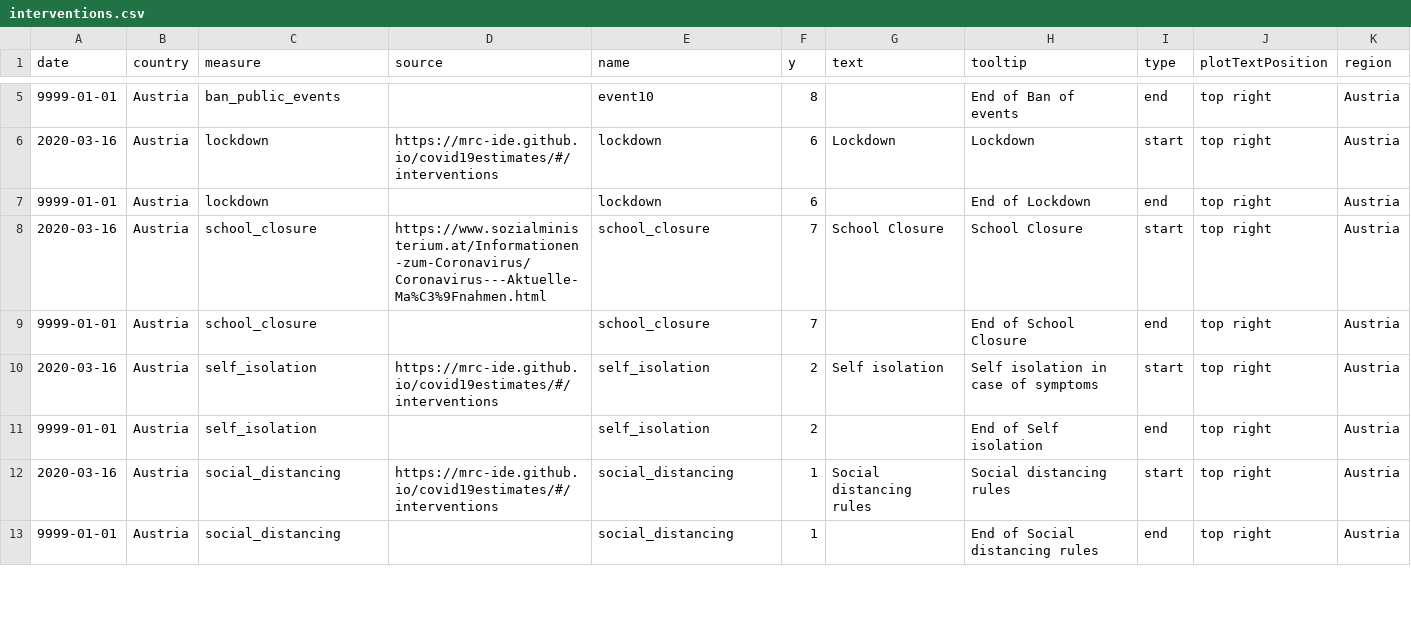
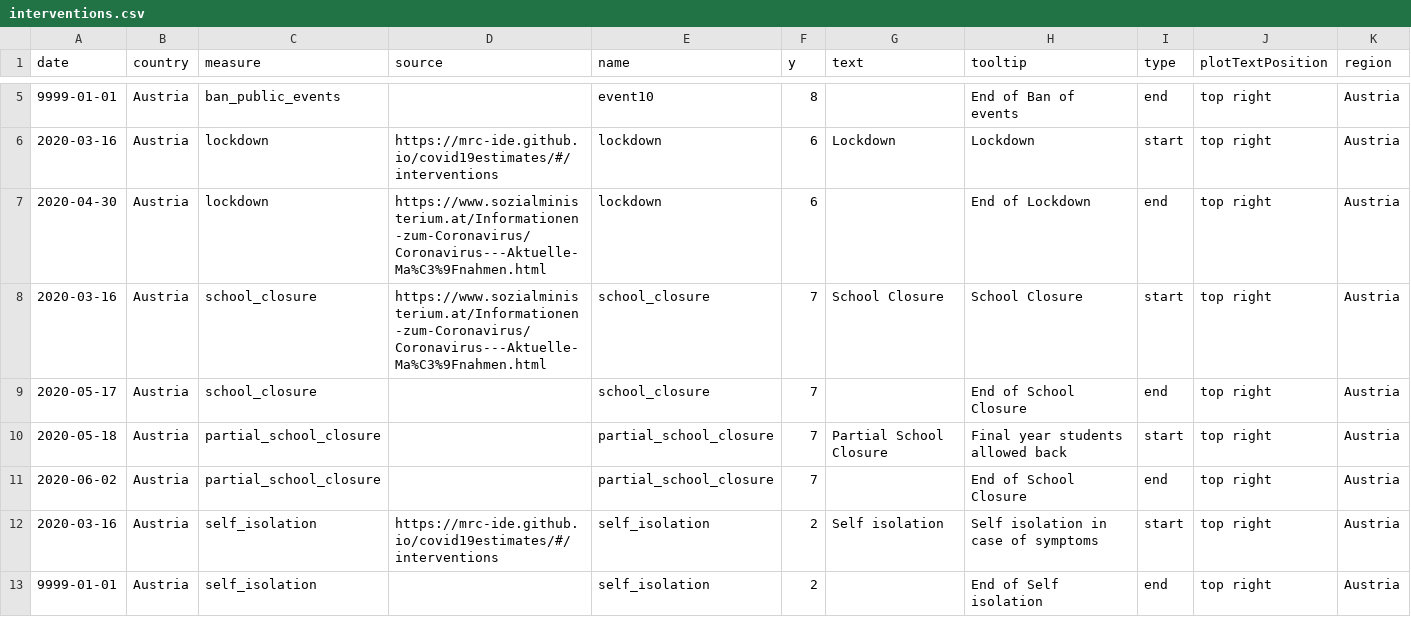
Before and after one commit to covid-19-Re/covid19-additionalData, a CSV file: interventions/interventions.csv, drawn as a sheet; only a part is shown, gaps mark what is left out; the shorter side is filled out with more unchanged rows.

Commit message:
minor modif to Austria lockdown ends

```diff
--- a/interventions/interventions.csv
+++ b/interventions/interventions.csv
@@ -6,5 +6,7 @@ date,country,measure,source,name,y,text,tooltip,type,plotTextPosition,region
 2020-03-16,Austria,lockdown,https://mrc-ide.github.io/covid19estimates/#/interventions,lockdown,6,Lockdown,Lockdown,start,top right,Austria
-9999-01-01,Austria,lockdown,,lockdown,6,,End of Lockdown,end,top right,Austria
+2020-04-30,Austria,lockdown,https://www.sozialministerium.at/Informationen-zum-Coronavirus/Coronavirus---Aktuelle-Ma%C3%9Fnahmen.html,lockdown,6,,End of Lockdown,end,top right,Austria
 2020-03-16,Austria,school_closure,https://www.sozialministerium.at/Informationen-zum-Coronavirus/Coronavirus---Aktuelle-Ma%C3%9Fnahmen.html,school_closure,7,School Closure,School Closure,start,top right,Austria
-9999-01-01,Austria,school_closure,,school_closure,7,,End of School Closure,end,top right,Austria
+2020-05-17,Austria,school_closure,,school_closure,7,,End of School Closure,end,top right,Austria
+2020-05-18,Austria,partial_school_closure,,partial_school_closure,7,Partial School Closure,Final year students allowed back,start,top right,Austria
+2020-06-02,Austria,partial_school_closure,,partial_school_closure,7,,End of School Closure,end,top right,Austria
 2020-03-16,Austria,self_isolation,https://mrc-ide.github.io/covid19estimates/#/interventions,self_isolation,2,Self isolation,Self isolation in case of symptoms,start,top right,Austria
```
